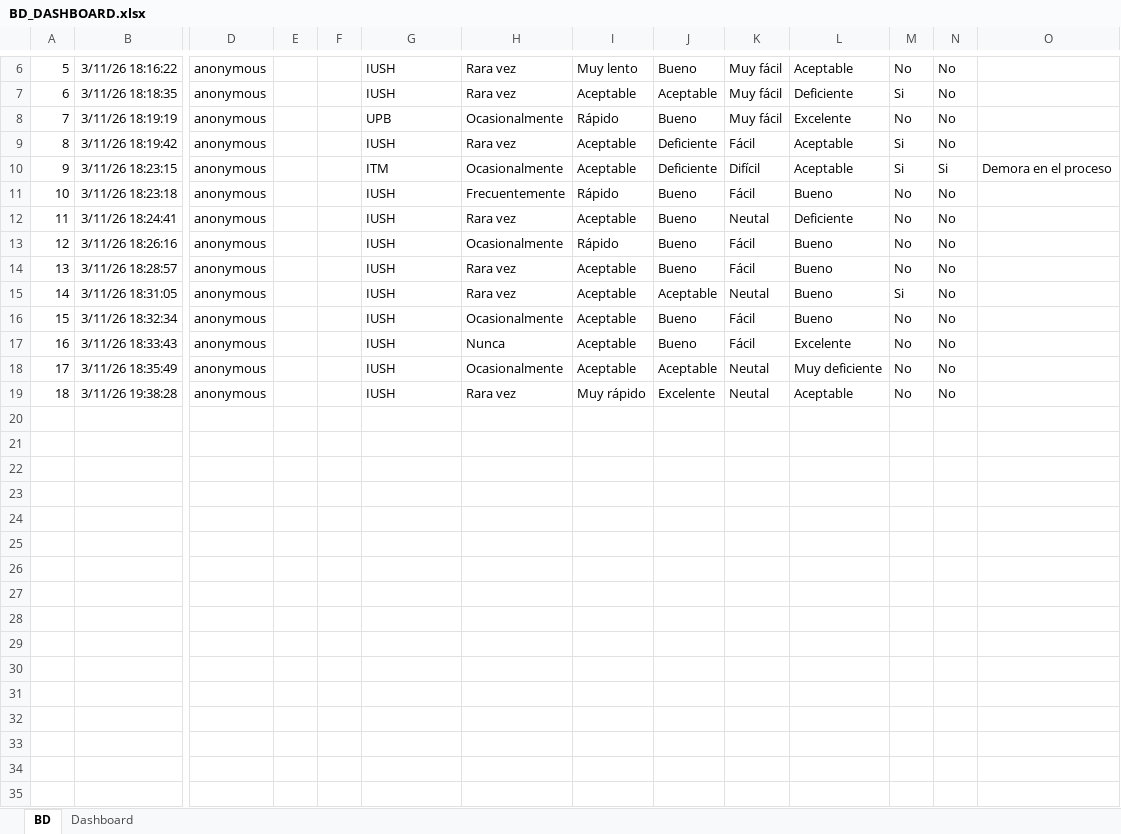
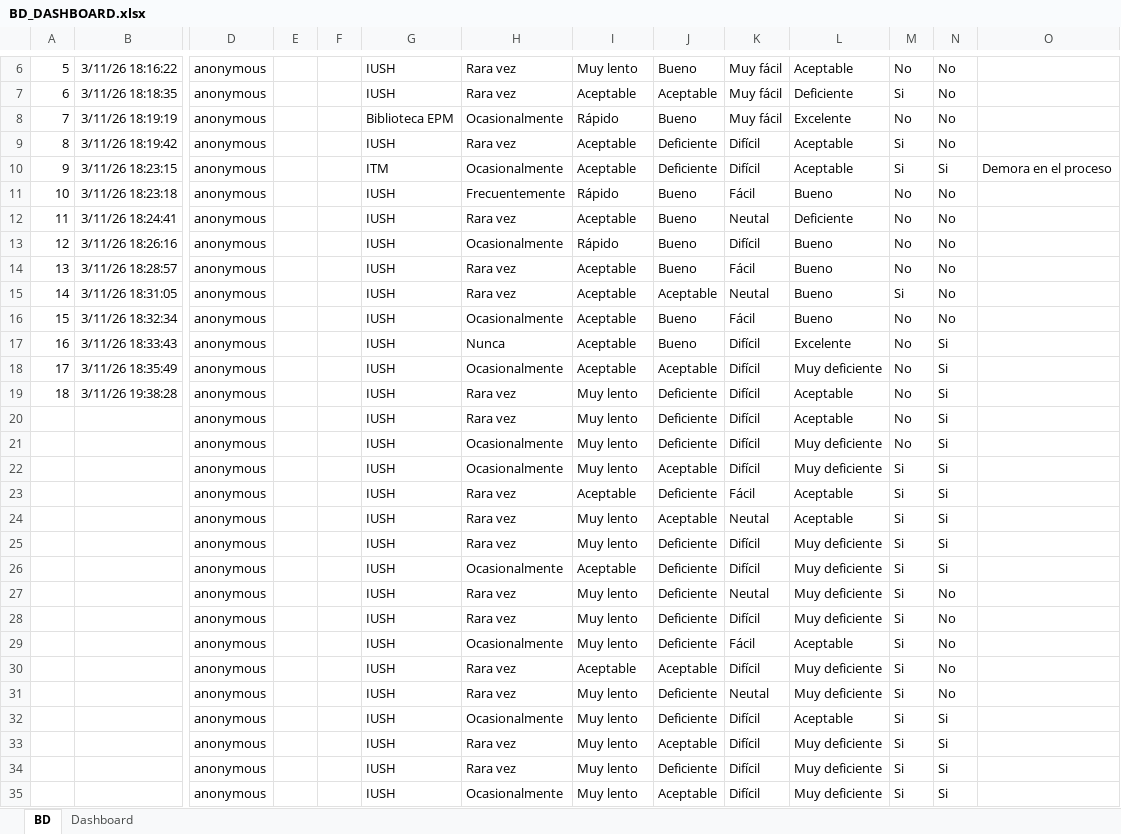
Before and after one commit to CifuentesJ/Competencias-Investigativas, an Excel workbook: Encuestas/BD_DASHBOARD.xlsx, sheet BD, drawn as a sheet; only a part is shown, gaps mark what is left out; values as stored, in another font and other column widths than the file's, no borders; table styles not drawn; rows hold the shown columns only; the diff covers the shown part only; the diff names each change by its address in the sheet, - before the commit and + after, or states it on an @@ line.

```diff
--- a/Encuestas/BD_DASHBOARD.xlsx (sheet BD)
+++ b/Encuestas/BD_DASHBOARD.xlsx (sheet BD)
-G8: UPB
+G8: Biblioteca EPM
-K9: Fácil
+K9: Difícil
-K13: Fácil
+K13: Difícil
-K17: Fácil
+K17: Difícil
-N17:N19: No
+N17:N19: Si
-K18:K19: Neutal
+K18:K19: Difícil
-I19: Muy rápido
+I19: Muy lento
-J19: Excelente
+J19: Deficiente
+row 20:  |  | anonymous |  |  | IUSH | Rara vez | Muy lento | Deficiente | Difícil | Aceptable | No | Si
+row 21:  |  | anonymous |  |  | IUSH | Ocasionalmente | Muy lento | Deficiente | Difícil | Muy deficiente | No | Si
+row 22:  |  | anonymous |  |  | IUSH | Ocasionalmente | Muy lento | Aceptable | Difícil | Muy deficiente | Si | Si
+row 23:  |  | anonymous |  |  | IUSH | Rara vez | Aceptable | Deficiente | Fácil | Aceptable | Si | Si
+row 24:  |  | anonymous |  |  | IUSH | Rara vez | Muy lento | Aceptable | Neutal | Aceptable | Si | Si
+row 25:  |  | anonymous |  |  | IUSH | Rara vez | Muy lento | Deficiente | Difícil | Muy deficiente | Si | Si
+row 26:  |  | anonymous |  |  | IUSH | Ocasionalmente | Aceptable | Deficiente | Difícil | Muy deficiente | Si | Si
+row 27:  |  | anonymous |  |  | IUSH | Rara vez | Muy lento | Deficiente | Neutal | Muy deficiente | Si | No
+row 28:  |  | anonymous |  |  | IUSH | Rara vez | Muy lento | Deficiente | Difícil | Muy deficiente | Si | No
+row 29:  |  | anonymous |  |  | IUSH | Ocasionalmente | Muy lento | Deficiente | Fácil | Aceptable | Si | No
+row 30:  |  | anonymous |  |  | IUSH | Rara vez | Aceptable | Aceptable | Difícil | Muy deficiente | Si | No
+row 31:  |  | anonymous |  |  | IUSH | Rara vez | Muy lento | Deficiente | Neutal | Muy deficiente | Si | No
+row 32:  |  | anonymous |  |  | IUSH | Ocasionalmente | Muy lento | Deficiente | Difícil | Aceptable | Si | Si
+row 33:  |  | anonymous |  |  | IUSH | Rara vez | Muy lento | Aceptable | Difícil | Muy deficiente | Si | Si
+row 34:  |  | anonymous |  |  | IUSH | Rara vez | Muy lento | Deficiente | Difícil | Muy deficiente | Si | Si
+row 35:  |  | anonymous |  |  | IUSH | Ocasionalmente | Muy lento | Aceptable | Difícil | Muy deficiente | Si | Si
```
Also changed, not shown: 53 added rows elsewhere in this sheet, sheet Dashboard, charts or pictures, 1 other file.
